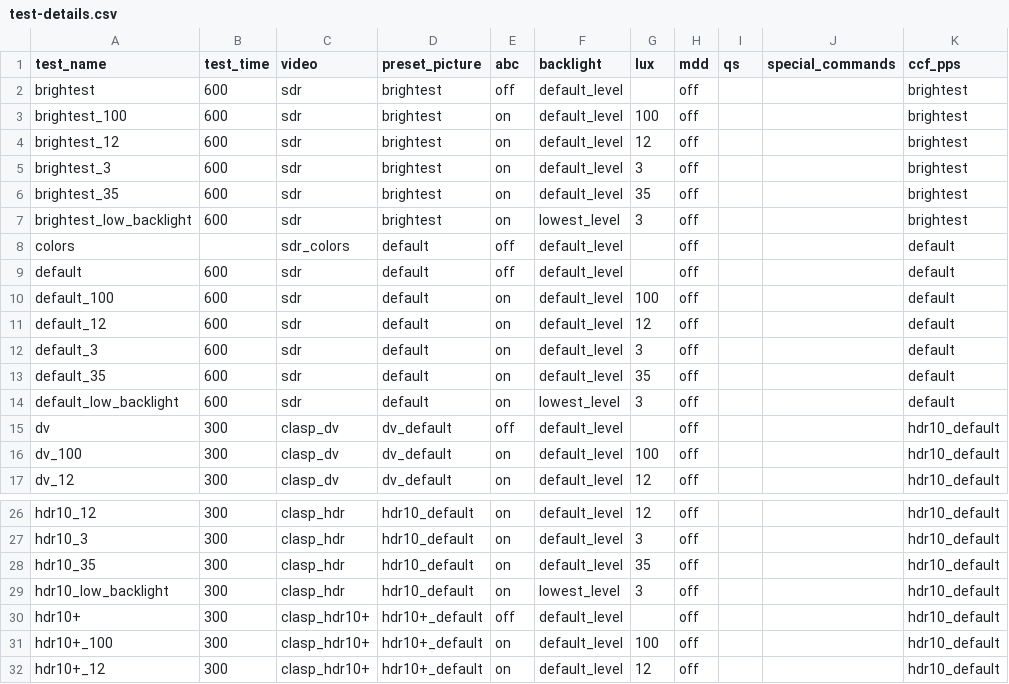
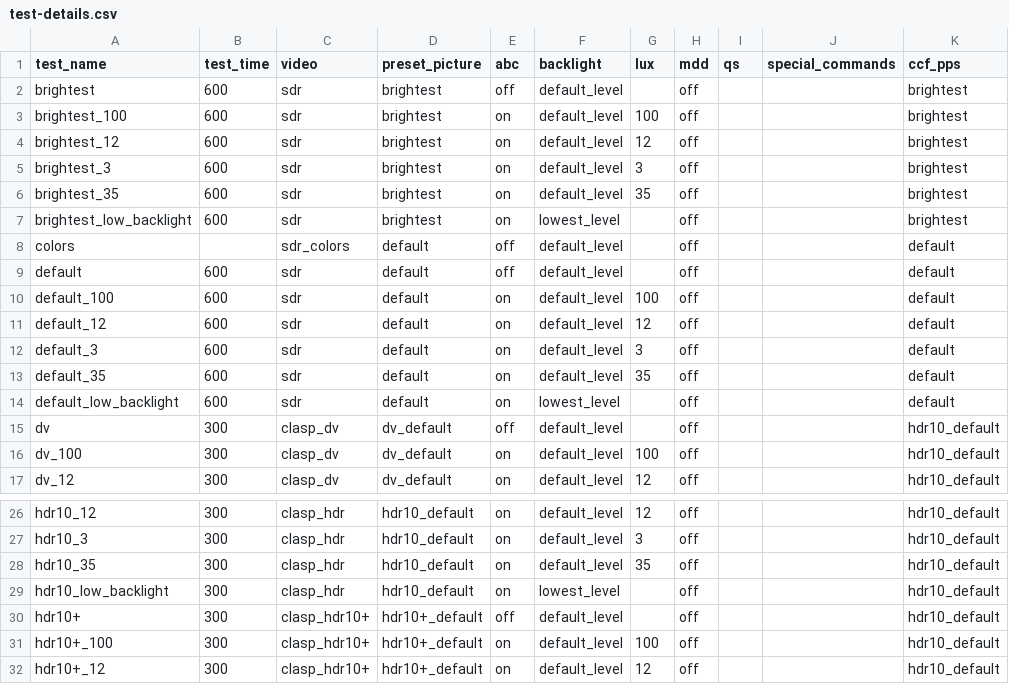
Before and after one commit to rho33/cmdTestSequence, a CSV file: TestSequence/test-details.csv, drawn as a sheet; only a part is shown, gaps mark what is left out; the diff names each change by its address in the sheet, - before the commit and + after, or states it on an @@ line.

Commit message:
corrected errors in Lux column

```diff
--- a/TestSequence/test-details.csv
+++ b/TestSequence/test-details.csv
-G7 (lux): 3
+G7 (lux): (empty)
-G14 (lux): 3
+G14 (lux): (empty)
-G29 (lux): 3
+G29 (lux): (empty)
```
